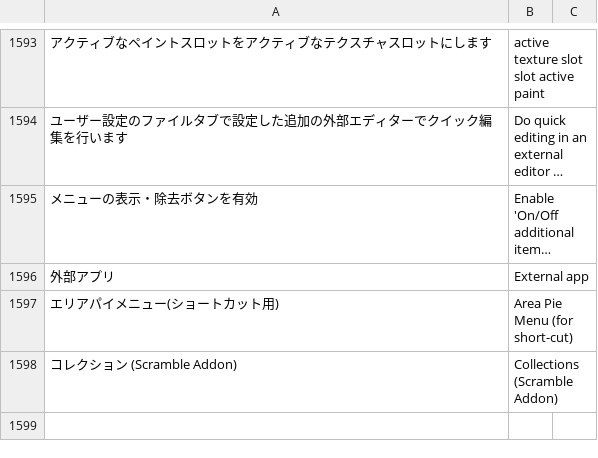
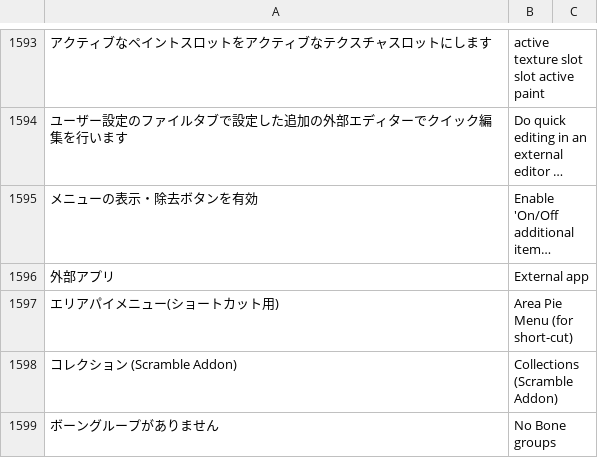
Before and after one commit to bookyakuno/Blender-Scramble-Addon, a CSV file: TranslationDictionary.csv, drawn as a sheet; only a part is shown, gaps mark what is left out; long unchanged cells end in …; the diff names each change by its address in the sheet, - before the commit and + after, or states it on an @@ line.

Commit message:
DATA_PT_skeleton 「ボーングループごとにレイヤーの表示を切り替える」機能の、ポップアップメニューのクラスを削除

```diff
--- a/TranslationDictionary.csv
+++ b/TranslationDictionary.csv
+row 1599: ボーングループがありません | No Bone groups
```
Also changed, not shown: 1 other file.
